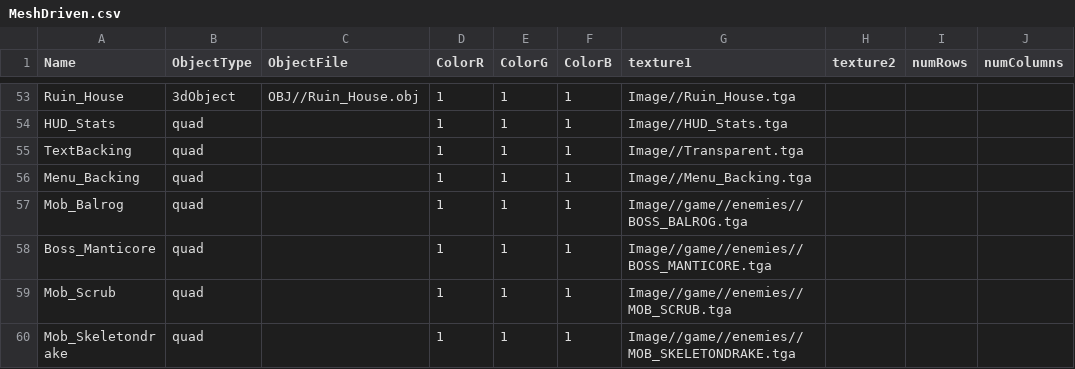
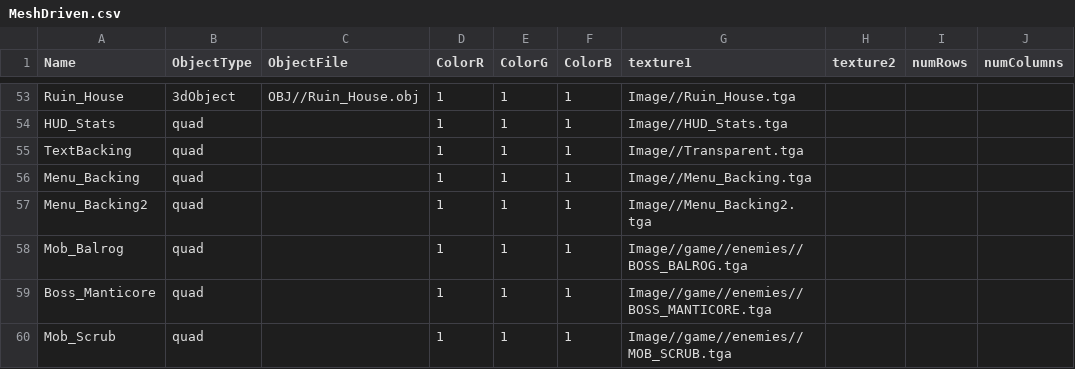
Before and after one commit to HalcionCyanide/SP3_T14N, a CSV file: Base/DrivenFiles/MeshDriven.csv, drawn as a sheet; only a part is shown, gaps mark what is left out; the shorter side is filled out with more unchanged rows; the diff names each change by its address in the sheet, - before the commit and + after, or states it on an @@ line.

```diff
--- a/Base/DrivenFiles/MeshDriven.csv
+++ b/Base/DrivenFiles/MeshDriven.csv
+row 57: Menu_Backing2 | quad |  | 1 | 1 | 1 | Image//Menu_Backing2.tga
```
Also changed, not shown: 7 other files.
